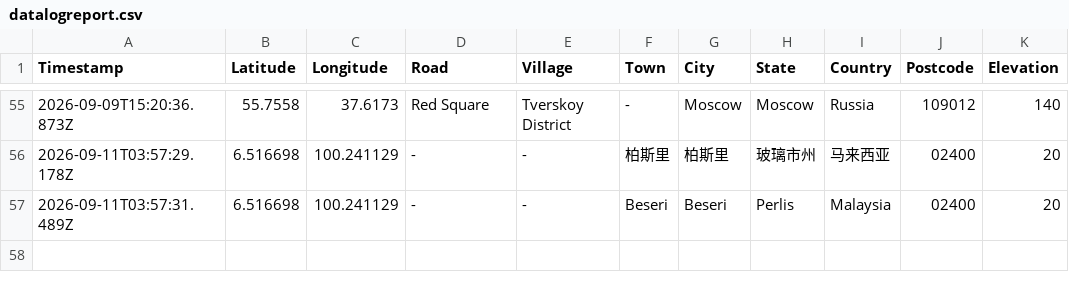
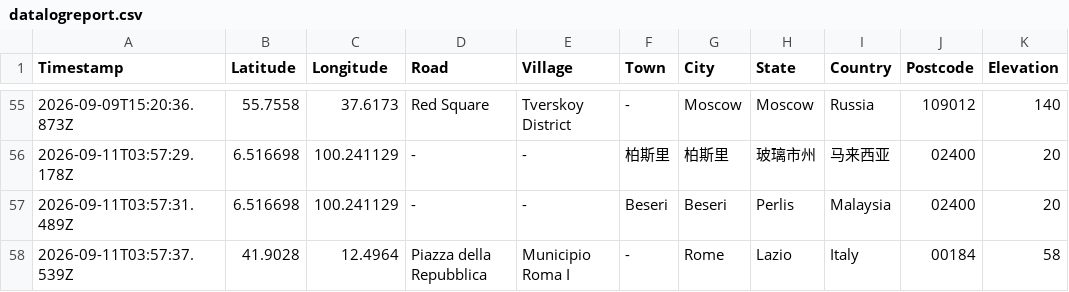
Before and after one commit to chantianseng/gps_location_name, a CSV file: datalogreport.csv, drawn as a sheet; only a part is shown, gaps mark what is left out; the diff names each change by its address in the sheet, - before the commit and + after, or states it on an @@ line.

Commit message:
Update datalogreport.csv for GPS coordinate: 41.9028, 12.4964

```diff
--- a/datalogreport.csv
+++ b/datalogreport.csv
+row 58: 2026-09-11T03:57:37.539Z | 41.9028 | 12.4964 | Piazza della Repubblica | Municipio Roma I | - | Rome | Lazio | Italy | 00184 | 58
```
